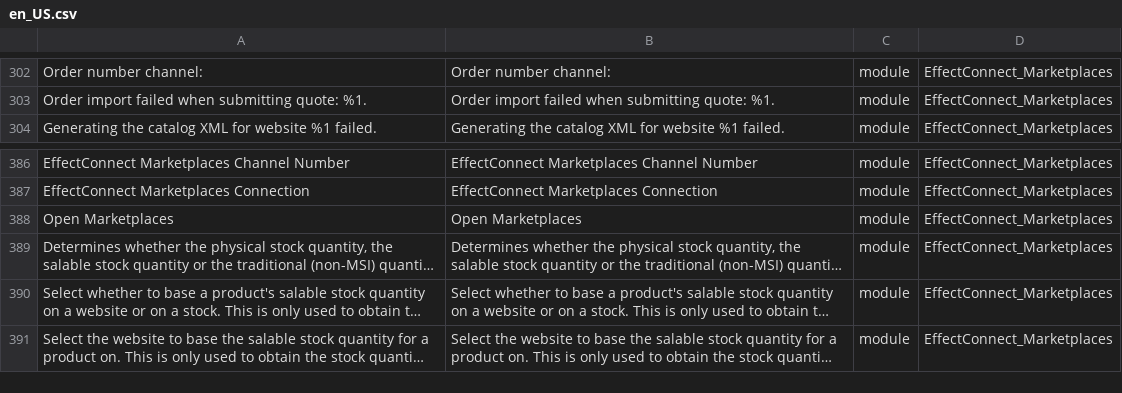
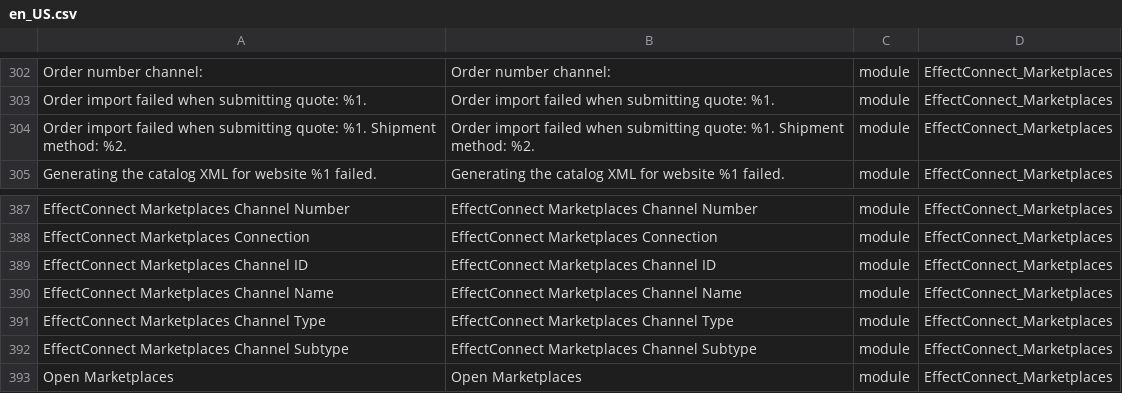
Before and after one commit to EffectConnect/MarketplacesPluginM2, a CSV file: i18n/en_US.csv, drawn as a sheet; only a part is shown, gaps mark what is left out; the shorter side is filled out with more unchanged rows; long unchanged cells end in …; the diff names each change by its address in the sheet, - before the commit and + after, or states it on an @@ line.

```diff
--- a/i18n/en_US.csv
+++ b/i18n/en_US.csv
+row 304: Order import failed when submitting quote: %1. Shipment method: %2. | Order import failed when submitting quote: %1. Shipment method: %2. | module | EffectConnect_Marketplaces
+row 389: EffectConnect Marketplaces Channel ID | EffectConnect Marketplaces Channel ID | module | EffectConnect_Marketplaces
+row 390: EffectConnect Marketplaces Channel Name | EffectConnect Marketplaces Channel Name | module | EffectConnect_Marketplaces
+row 391: EffectConnect Marketplaces Channel Type | EffectConnect Marketplaces Channel Type | module | EffectConnect_Marketplaces
+row 392: EffectConnect Marketplaces Channel Subtype | EffectConnect Marketplaces Channel Subtype | module | EffectConnect_Marketplaces
```
Also changed, not shown: i18n/nl_NL.csv, 6 other files.
